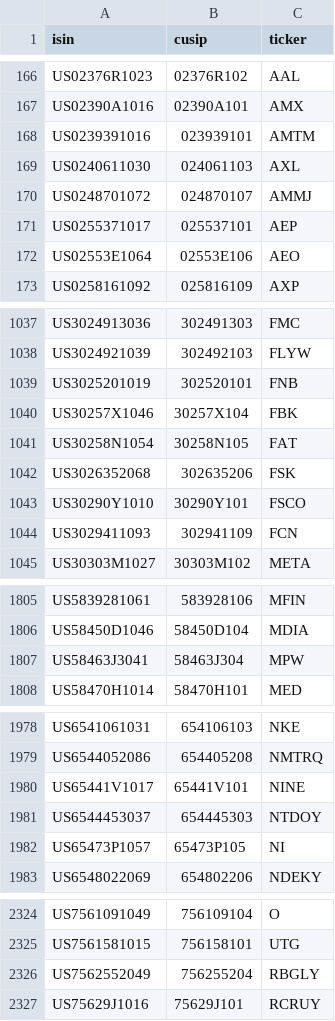
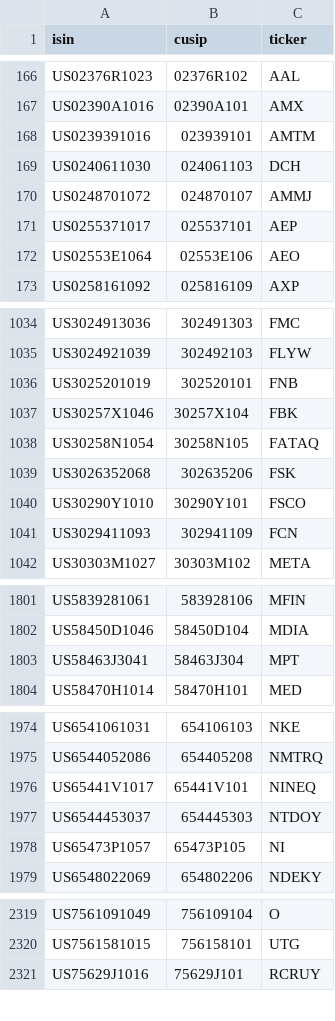
Before and after one commit to antmex77/PAL-US, a CSV file: data/tr_us_whitelist.csv, drawn as a sheet; only a part is shown, gaps mark what is left out; the diff covers the shown part only.

```diff
--- a/data/tr_us_whitelist.csv
+++ b/data/tr_us_whitelist.csv
@@ -168,3 +168,3 @@ US02390A1016,02390A101,AMX
 US0239391016,023939101,AMTM
-US0240611030,024061103,AXL
+US0240611030,024061103,DCH
 US0248701072,024870107,AMMJ
@@ -1040,3 +1037,3 @@ US3025201019,302520101,FNB
 US30257X1046,30257X104,FBK
-US30258N1054,30258N105,FAT
+US30258N1054,30258N105,FATAQ
 US3026352068,302635206,FSK
@@ -1806,3 +1802,3 @@ US5839281061,583928106,MFIN
 US58450D1046,58450D104,MDIA
-US58463J3041,58463J304,MPW
+US58463J3041,58463J304,MPT
 US58470H1014,58470H101,MED
@@ -1979,3 +1975,3 @@ US6541061031,654106103,NKE
 US6544052086,654405208,NMTRQ
-US65441V1017,65441V101,NINE
+US65441V1017,65441V101,NINEQ
 US6544453037,654445303,NTDOY
@@ -2325,3 +2320,2 @@ US7561091049,756109104,O
 US7561581015,756158101,UTG
-US7562552049,756255204,RBGLY
 US75629J1016,75629J101,RCRUY
```
Also changed, not shown: 5 removed rows and 1 edited cell elsewhere in this file.
